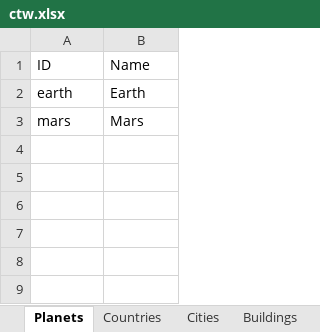
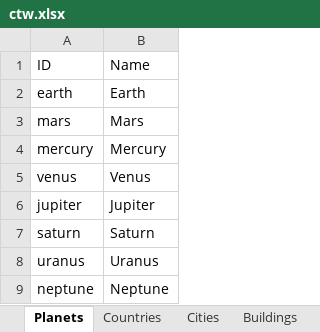
Before and after one commit to MatthijsvdVeer/copy-the-world, an Excel workbook: config/ctw.xlsx, sheet Planets, drawn as a sheet; values as stored, in another font and other column widths than the file's, no borders; table styles not drawn; the diff names each change by its address in the sheet, - before the commit and + after, or states it on an @@ line.

```diff
--- a/config/ctw.xlsx (sheet Planets)
+++ b/config/ctw.xlsx (sheet Planets)
+row 4: mercury | Mercury
+row 5: venus | Venus
+row 6: jupiter | Jupiter
+row 7: saturn | Saturn
+row 8: uranus | Uranus
+row 9: neptune | Neptune
```
Also changed, not shown: 7 other files.
